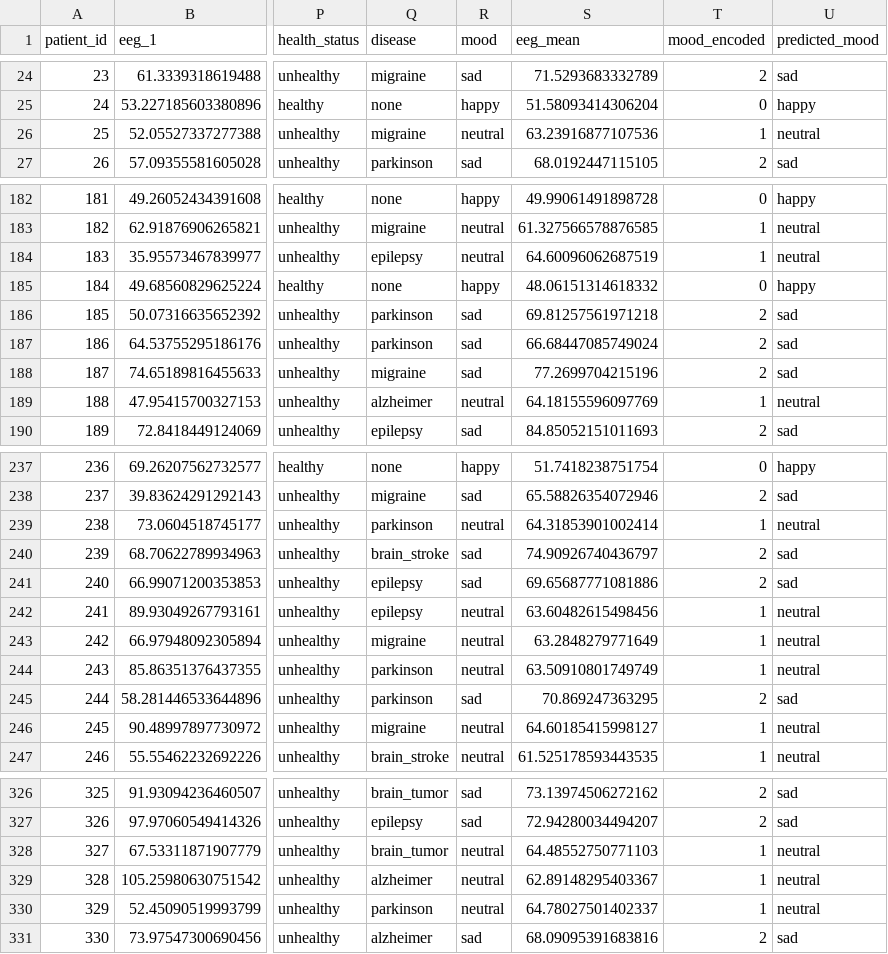
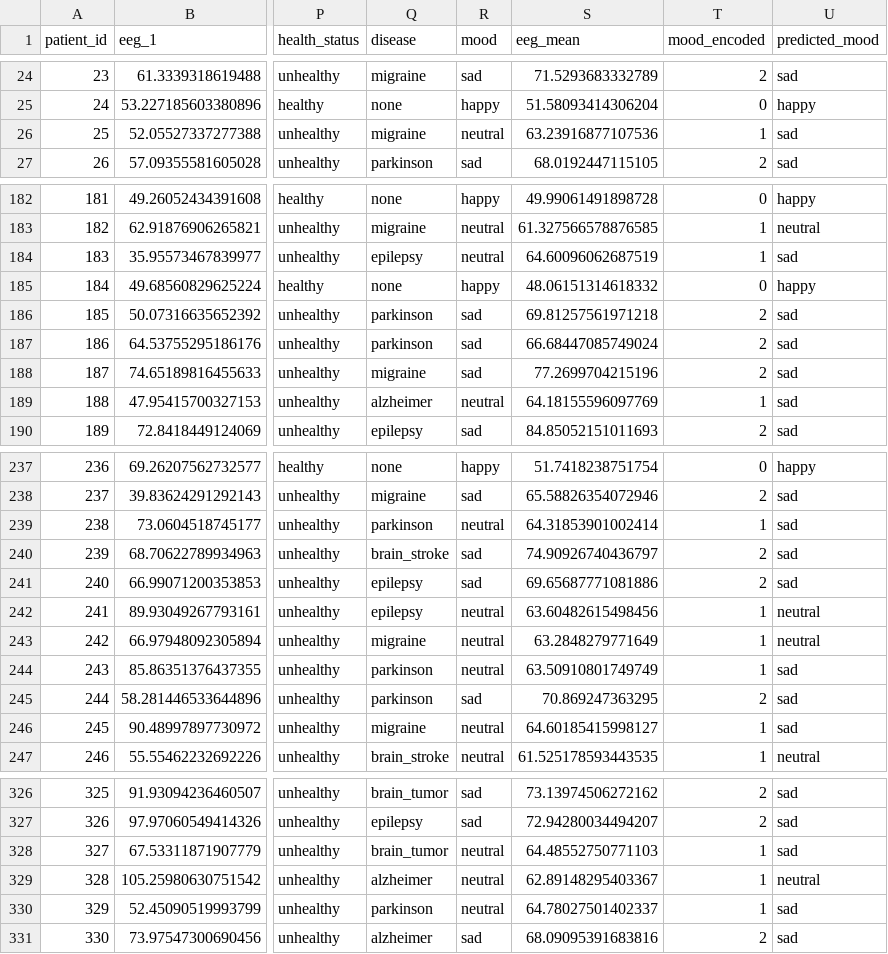
Before and after one commit to Jadhav-Krishna/EEG-Project, a CSV file: data/mood_data.csv, drawn as a sheet; only a part is shown, gaps mark what is left out; the diff covers the shown part only; the diff names each change by its address in the sheet, - before the commit and + after, or states it on an @@ line.

```diff
--- a/data/mood_data.csv
+++ b/data/mood_data.csv
-U26 (predicted_mood): neutral
+U26 (predicted_mood): sad
-U184 (predicted_mood): neutral
+U184 (predicted_mood): sad
-U189 (predicted_mood): neutral
+U189 (predicted_mood): sad
-U239 (predicted_mood): neutral
+U239 (predicted_mood): sad
-U244 (predicted_mood): neutral
+U244 (predicted_mood): sad
-U246 (predicted_mood): neutral
+U246 (predicted_mood): sad
-U328 (predicted_mood): neutral
+U328 (predicted_mood): sad
-U330 (predicted_mood): neutral
+U330 (predicted_mood): sad
```
Also changed, not shown: 37 edited cells elsewhere in this file, data/disease_data.csv, data/disease_data_lstm.csv, 9 other files.
